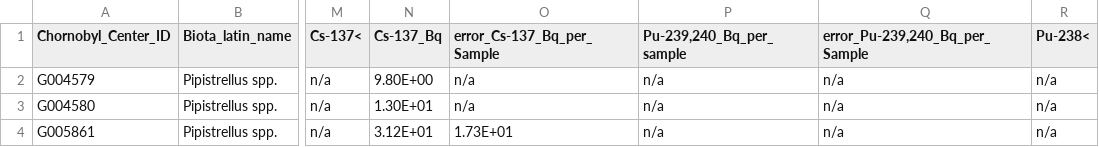
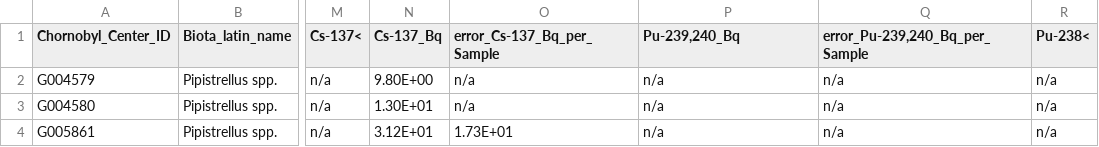
Before and after one commit to mzicius/data, a CSV file: biota_radi.csv, drawn as a sheet; only a part is shown, gaps mark what is left out; the diff names each change by its address in the sheet, - before the commit and + after, or states it on an @@ line.

Commit message:
Add files via upload

```diff
--- a/biota_radi.csv
+++ b/biota_radi.csv
-P1: Pu-239,240_Bq_per_sample
+P1: Pu-239,240_Bq
```
